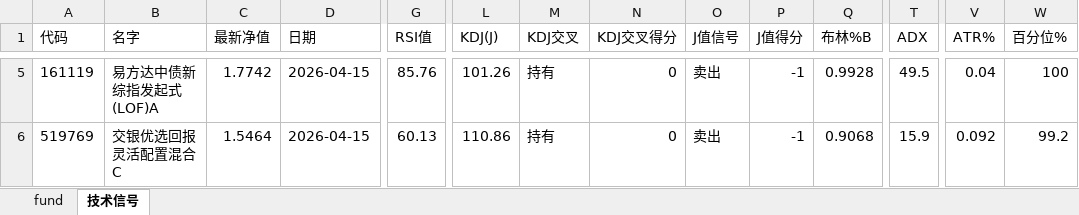
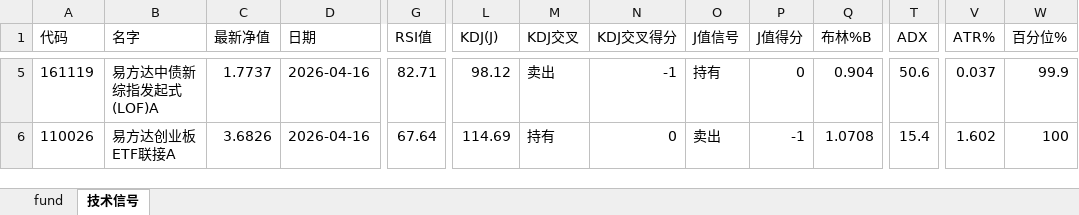
Before and after one commit to sorahjy/fund-excess-returns-checker, an Excel workbook: fund.xlsx, sheet 技术信号, drawn as a sheet; only a part is shown, gaps mark what is left out; values as stored, in another font and other column widths than the file's, no borders; the diff covers the shown part only; the diff names each change by its address in the sheet, - before the commit and + after, or states it on an @@ line.

```diff
--- a/fund.xlsx (sheet 技术信号)
+++ b/fund.xlsx (sheet 技术信号)
-C5 (最新净值): 1.7742
+C5 (最新净值): 1.7737
-D5:D6 (日期): 2026-04-15
+D5:D6 (日期): 2026-04-16
-G5 (RSI值): 85.76
+G5 (RSI值): 82.71
-L5 (KDJ(J)): 101.26
+L5 (KDJ(J)): 98.12
-M5 (KDJ交叉): 持有
+M5 (KDJ交叉): 卖出
-N5 (KDJ交叉得分): 0
+N5 (KDJ交叉得分): -1
-O5 (J值信号): 卖出
+O5 (J值信号): 持有
-P5 (J值得分): -1
+P5 (J值得分): 0
-Q5 (布林%B): 0.9928
+Q5 (布林%B): 0.904
-T5 (ADX): 49.5
+T5 (ADX): 50.6
-V5 (ATR%): 0.04
+V5 (ATR%): 0.037
-W5 (百分位%): 100
+W5 (百分位%): 99.9
-A6 (代码): 519769
+A6 (代码): 110026
-B6 (名字): 交银优选回报灵活配置混合C
+B6 (名字): 易方达创业板ETF联接A
-C6 (最新净值): 1.5464
+C6 (最新净值): 3.6826
-G6 (RSI值): 60.13
+G6 (RSI值): 67.64
-L6 (KDJ(J)): 110.86
+L6 (KDJ(J)): 114.69
-Q6 (布林%B): 0.9068
+Q6 (布林%B): 1.0708
-T6 (ADX): 15.9
+T6 (ADX): 15.4
-V6 (ATR%): 0.092
+V6 (ATR%): 1.602
-W6 (百分位%): 99.2
+W6 (百分位%): 100
```
Also changed, not shown: 6 added rows, 5 removed rows and 110 edited cells elsewhere in this sheet, sheet fund, 3 other files.
